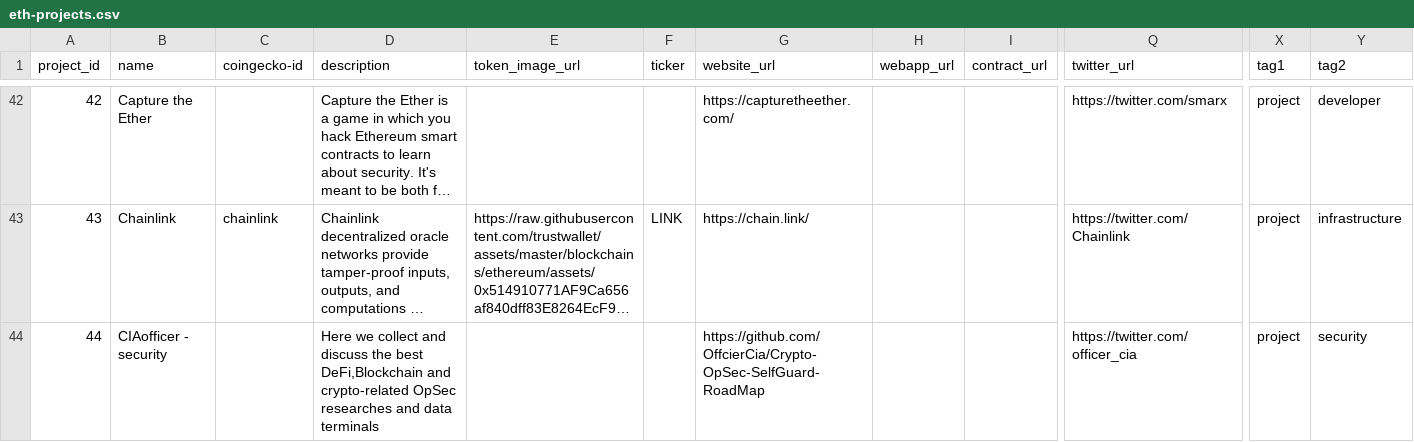
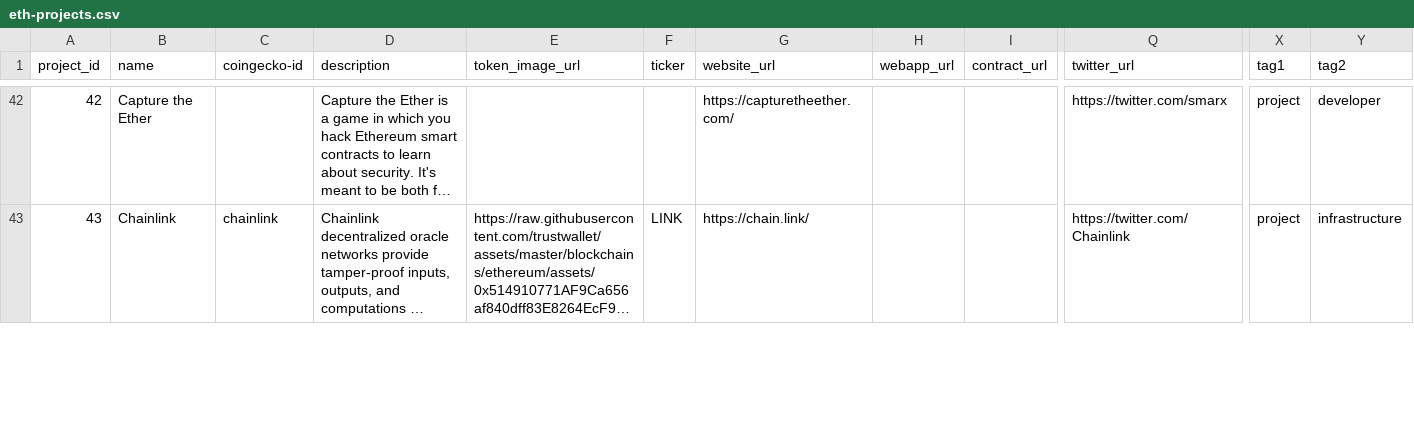
Before and after one commit to 0xPuffin/pentacle, a CSV file: data/eth-projects.csv, drawn as a sheet; only a part is shown, gaps mark what is left out; long unchanged cells end in …; removed rows and columns are numbered as before the commit, all else as after; rows hold the shown columns only; the diff covers the shown part only; the diff names each change by its address in the sheet, - before the commit and + after, or states it on an @@ line.

```diff
--- a/data/eth-projects.csv
+++ b/data/eth-projects.csv
-row 44: 44 | CIAofficer - security |  | Here we collect and discuss the best DeFi,Blockchain and crypto-related OpSec researches and data terminals |  |  | https://github.com/OffcierCia/Crypto-OpSec-SelfGuard-RoadMap |  |  | https://twitter.com/officer_cia | project | security
```
Also changed, not shown: 2 added rows and 1 edited cell elsewhere in this file, data/article-no-tags.csv, data/article.csv, 17 other files.
